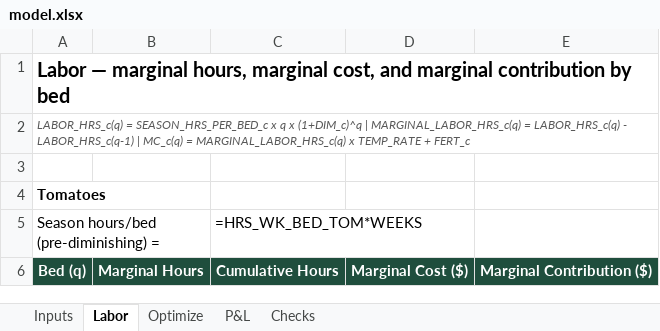
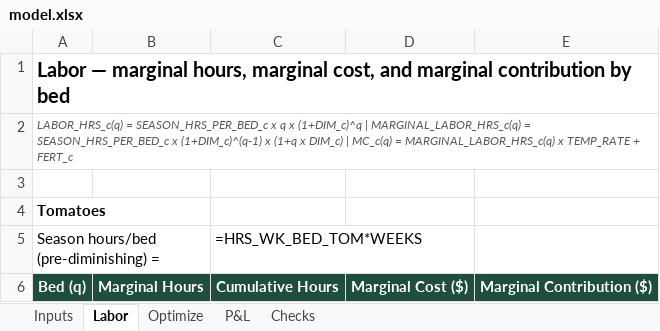
Before and after one commit to weiss-al/andrea-weiss, an Excel workbook: capabilities/marginal-analysis/model.xlsx, sheet Labor, drawn as a sheet; only a part is shown; values as stored, in another font and other column widths than the file's, no borders; formulas without a stored value are shown as written; the diff names each change by its address in the sheet, - before the commit and + after, or states it on an @@ line.

```diff
--- a/capabilities/marginal-analysis/model.xlsx (sheet Labor)
+++ b/capabilities/marginal-analysis/model.xlsx (sheet Labor)
-A2: …MARGINAL_LABOR_HRS_c(q) = LABOR_HRS_c(q) - LABOR_HRS_c(q-1) | MC_c(q)…
+A2: …MARGINAL_LABOR_HRS_c(q) = SEASON_HRS_PER_BED_c x (1+DIM_c)^(q-1) x (1+q x DIM_c) | MC_c(q)…
```
Also changed, not shown: sheet Checks, sheet Inputs, sheet P&L.
